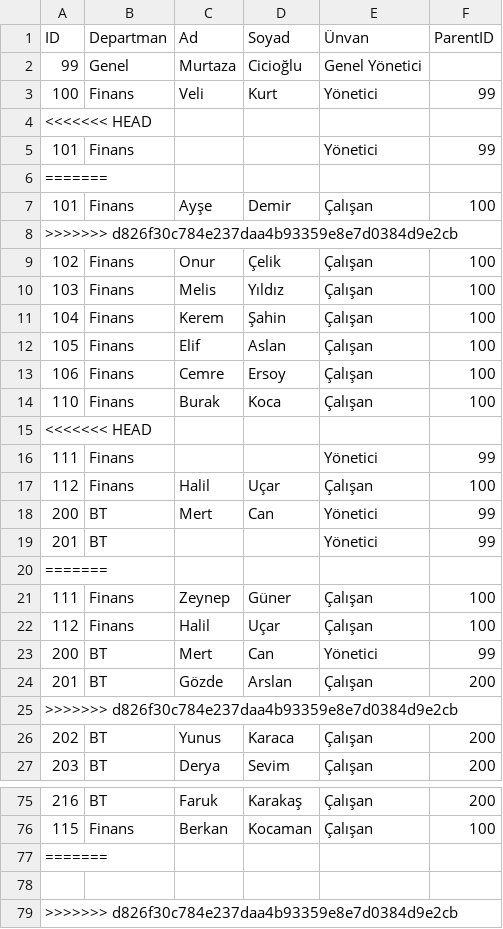
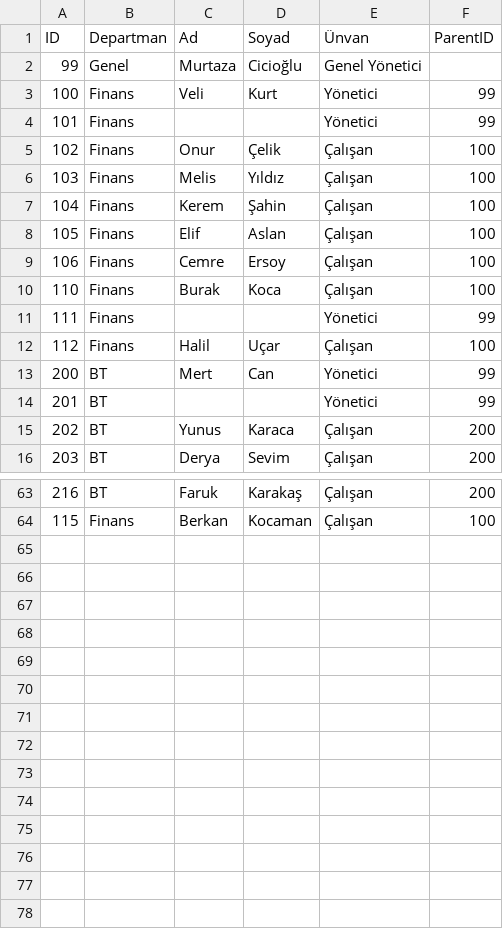
Before and after one commit to yigitsagim/Organizasyon_Semasi, a CSV file: veri_yapilari/App_Data/calisanlar2.csv, drawn as a sheet; only a part is shown, gaps mark what is left out; the diff covers the shown part only.

```diff
--- a/veri_yapilari/App_Data/calisanlar2.csv
+++ b/veri_yapilari/App_Data/calisanlar2.csv
@@ -3,7 +3,3 @@ ID;Departman;Ad;Soyad;Ünvan;ParentID
 100;Finans;Veli;Kurt;Yönetici;99
-<<<<<<< HEAD
 101;Finans;;;Yönetici;99
-=======
-101;Finans;Ayşe;Demir;Çalışan;100
->>>>>>> d826f30c784e237daa4b93359e8e7d0384d9e2cb
 102;Finans;Onur;Çelik;Çalışan;100
@@ -14,3 +10,2 @@ ID;Departman;Ad;Soyad;Ünvan;ParentID
 110;Finans;Burak;Koca;Çalışan;100
-<<<<<<< HEAD
 111;Finans;;;Yönetici;99
@@ -19,8 +14,2 @@ ID;Departman;Ad;Soyad;Ünvan;ParentID
 201;BT;;;Yönetici;99
-=======
-111;Finans;Zeynep;Güner;Çalışan;100
-112;Finans;Halil;Uçar;Çalışan;100
-200;BT;Mert;Can;Yönetici;99
-201;BT;Gözde;Arslan;Çalışan;200
->>>>>>> d826f30c784e237daa4b93359e8e7d0384d9e2cb
 202;BT;Yunus;Karaca;Çalışan;200
@@ -76,4 +64 @@ ID;Departman;Ad;Soyad;Ünvan;ParentID
 115;Finans;Berkan;Kocaman;Çalışan;100
-=======
-
->>>>>>> d826f30c784e237daa4b93359e8e7d0384d9e2cb
```
Also changed, not shown: 1 removed row elsewhere in this file, 6 other files.
